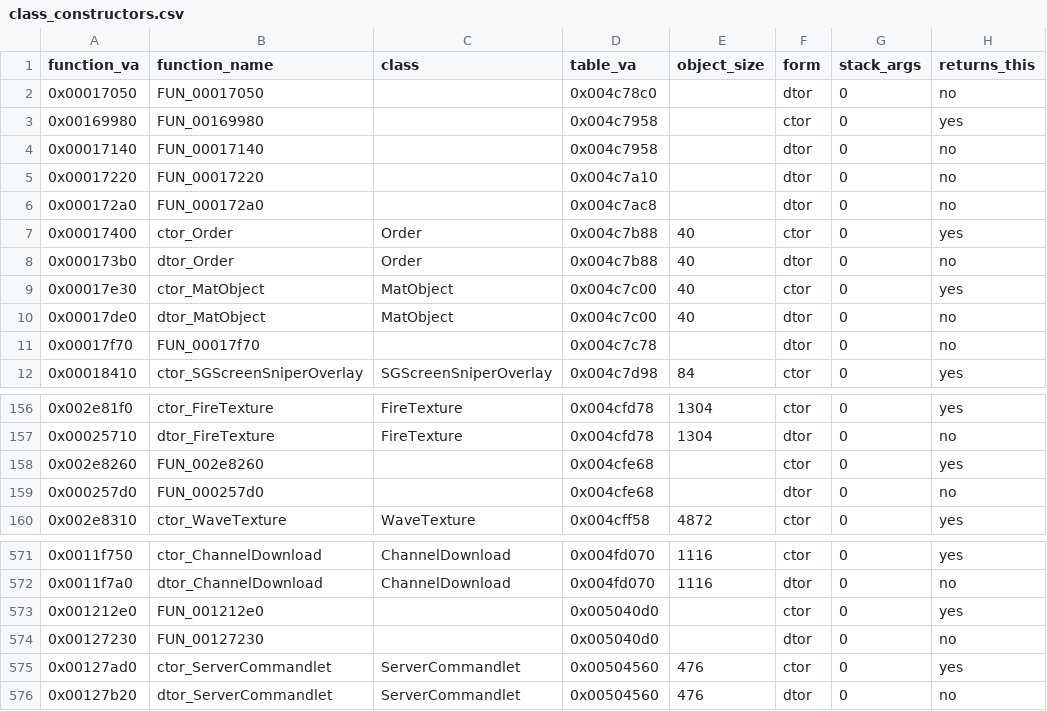
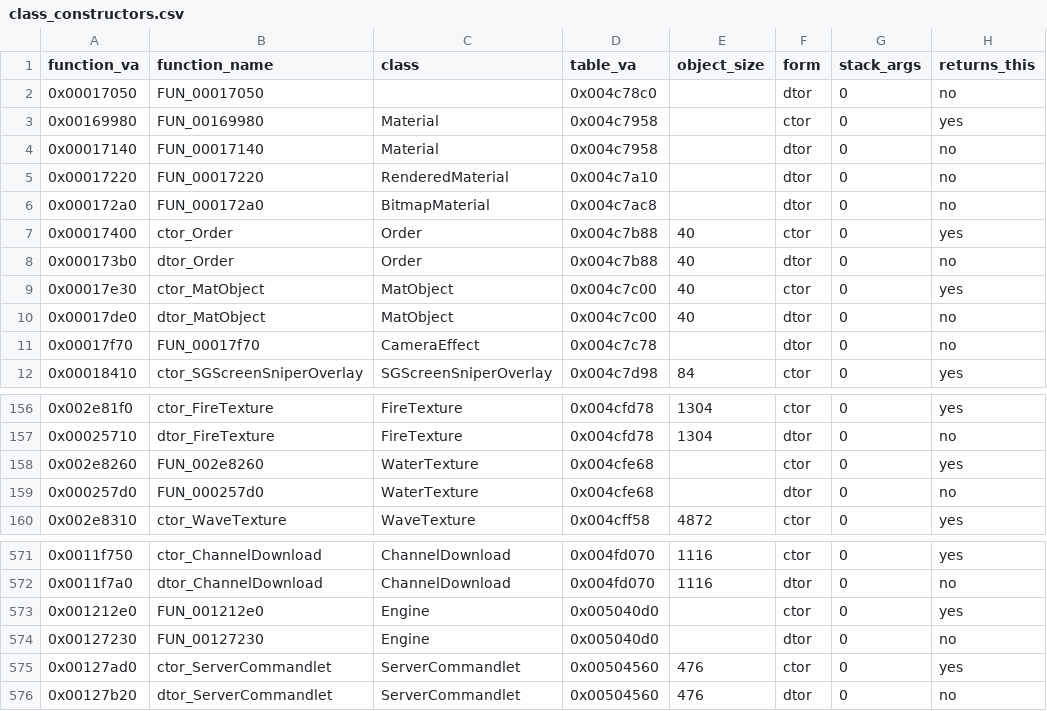
Before and after one commit to jkoehler11/stargate-alliance-decomp, a CSV file: inventory/class_constructors.csv, drawn as a sheet; only a part is shown, gaps mark what is left out; the diff names each change by its address in the sheet, - before the commit and + after, or states it on an @@ line.

```diff
--- a/inventory/class_constructors.csv
+++ b/inventory/class_constructors.csv
-C3:C4 (class): (empty)
+C3:C4 (class): Material
-C5 (class): (empty)
+C5 (class): RenderedMaterial
-C6 (class): (empty)
+C6 (class): BitmapMaterial
-C11 (class): (empty)
+C11 (class): CameraEffect
-C158:C159 (class): (empty)
+C158:C159 (class): WaterTexture
-C573:C574 (class): (empty)
+C573:C574 (class): Engine
```
Also changed, not shown: inventory/artifact_hashes.csv, inventory/class_ctor_bases.csv, 12 other files.
